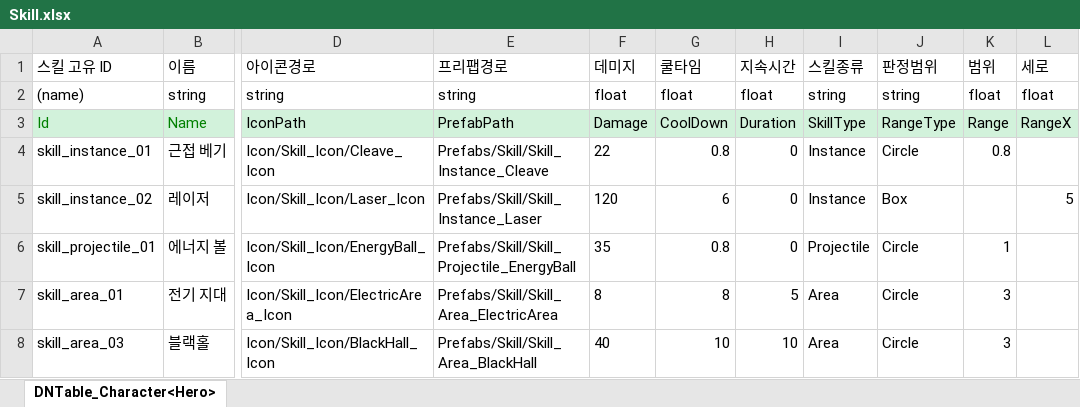
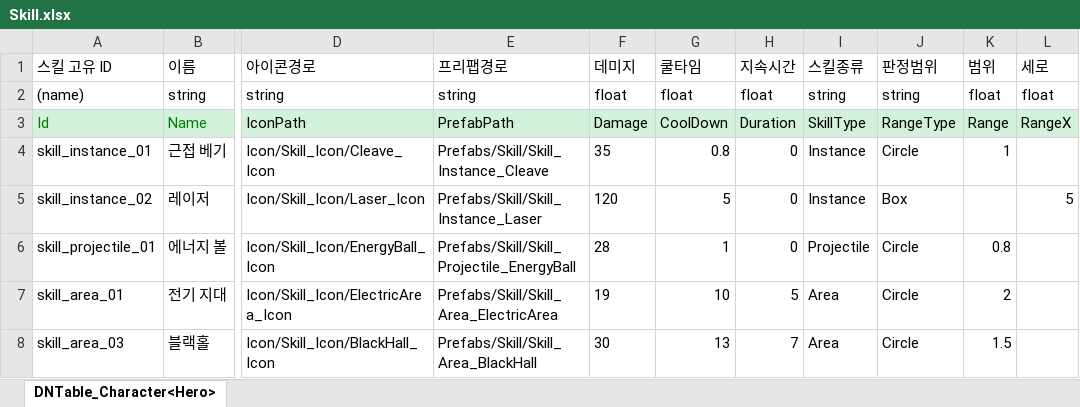
Before and after one commit to AxoSym2/2DMainProject, an Excel workbook: JsonConverter/ExcelFiles/Skill.xlsx, sheet DNTable_Character<Hero>, drawn as a sheet; only a part is shown, gaps mark what is left out; values as stored, in another font and other column widths than the file's, no borders; the diff names each change by its address in the sheet, - before the commit and + after, or states it on an @@ line.

```diff
--- a/JsonConverter/ExcelFiles/Skill.xlsx (sheet DNTable_Character<Hero>)
+++ b/JsonConverter/ExcelFiles/Skill.xlsx (sheet DNTable_Character<Hero>)
-F4 (데미지): 22
+F4 (데미지): 35
-K4 (범위): 0.8
+K4 (범위): 1
-G5 (쿨타임): 6
+G5 (쿨타임): 5
-F6 (데미지): 35
+F6 (데미지): 28
-G6 (쿨타임): 0.8
+G6 (쿨타임): 1
-K6 (범위): 1
+K6 (범위): 0.8
-F7 (데미지): 8
+F7 (데미지): 19
-G7 (쿨타임): 8
+G7 (쿨타임): 10
-K7 (범위): 3
+K7 (범위): 2
-F8 (데미지): 40
+F8 (데미지): 30
-G8 (쿨타임): 10
+G8 (쿨타임): 13
-H8 (지속시간): 10
+H8 (지속시간): 7
-K8 (범위): 3
+K8 (범위): 1.5
```
Also changed, not shown: JsonConverter/ExcelFiles/Enemy.xlsx, 9 other files.
